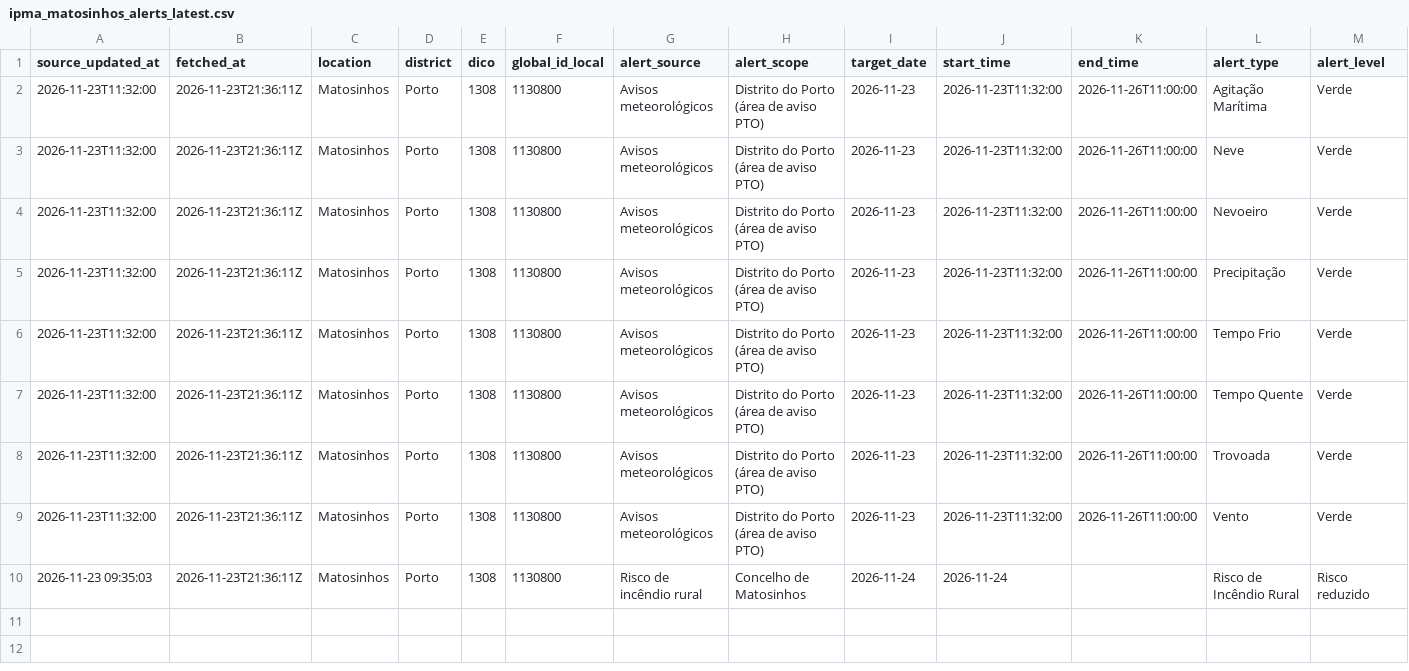
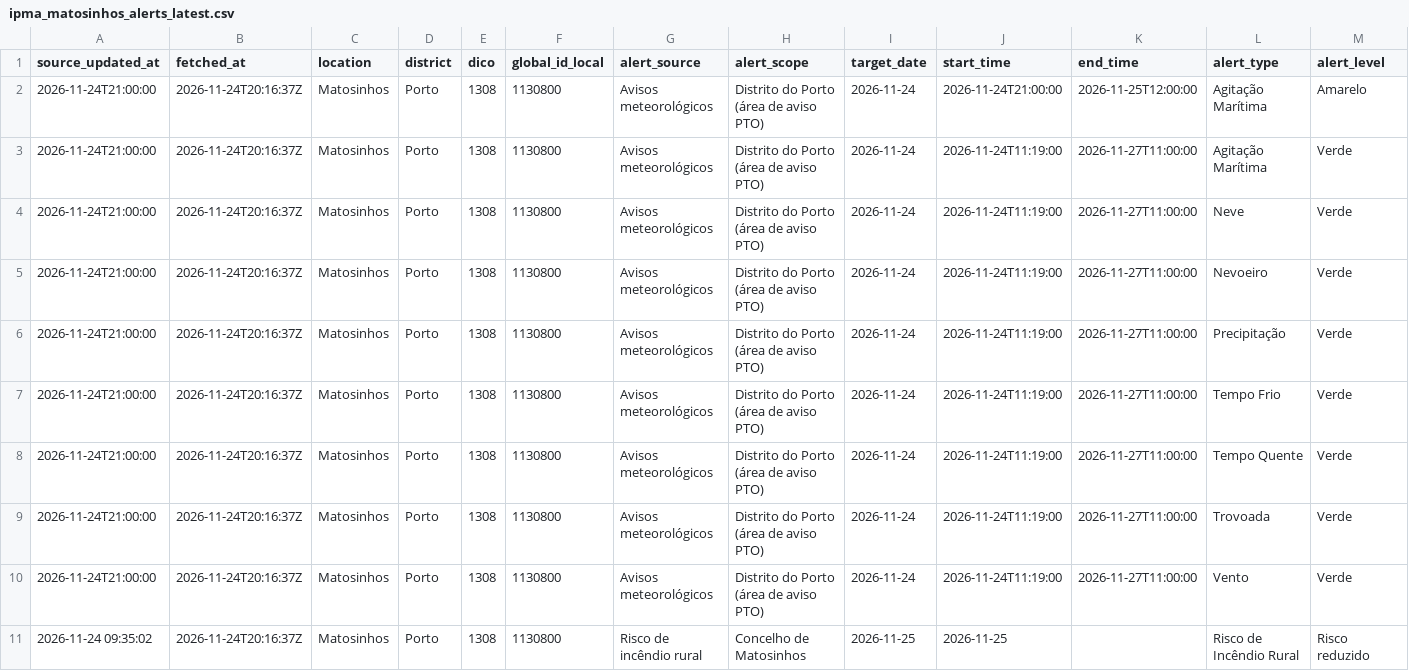
Before and after one commit to DBLQA90/qualar_matosinhos, a CSV file: data/ipma_matosinhos_alerts_latest.csv, drawn as a sheet; only a part is shown; addresses are those after the commit; rows hold the shown columns only; the diff names each change by its address in the sheet, - before the commit and + after, or states it on an @@ line.

```diff
--- a/data/ipma_matosinhos_alerts_latest.csv
+++ b/data/ipma_matosinhos_alerts_latest.csv
+row 2: 2026-11-24T21:00:00 | 2026-11-24T20:16:37Z | Matosinhos | Porto | 1308 | 1130800 | Avisos meteorológicos | Distrito do Porto (área de aviso PTO) | 2026-11-24 | 2026-11-24T21:00:00 | 2026-11-25T12:00:00 | Agitação Marítima | Amarelo
-A3:A10 (source_updated_at): 2026-11-23T11:32:00
+A3:A10 (source_updated_at): 2026-11-24T21:00:00
-B3:B11 (fetched_at): 2026-11-23T21:36:11Z
+B3:B11 (fetched_at): 2026-11-24T20:16:37Z
-I3:I10 (target_date): 2026-11-23
+I3:I10 (target_date): 2026-11-24
-J3:J10 (start_time): 2026-11-23T11:32:00
+J3:J10 (start_time): 2026-11-24T11:19:00
-K3:K10 (end_time): 2026-11-26T11:00:00
+K3:K10 (end_time): 2026-11-27T11:00:00
-A11 (source_updated_at): 2026-11-23 09:35:03
+A11 (source_updated_at): 2026-11-24 09:35:02
-I11 (target_date): 2026-11-24
+I11 (target_date): 2026-11-25
-J11 (start_time): 2026-11-24
+J11 (start_time): 2026-11-25
```
Also changed, not shown: data/ipma_matosinhos_forecast_errors.csv, data/ipma_matosinhos_tropical_nights_forecasts.csv, 29 other files.
